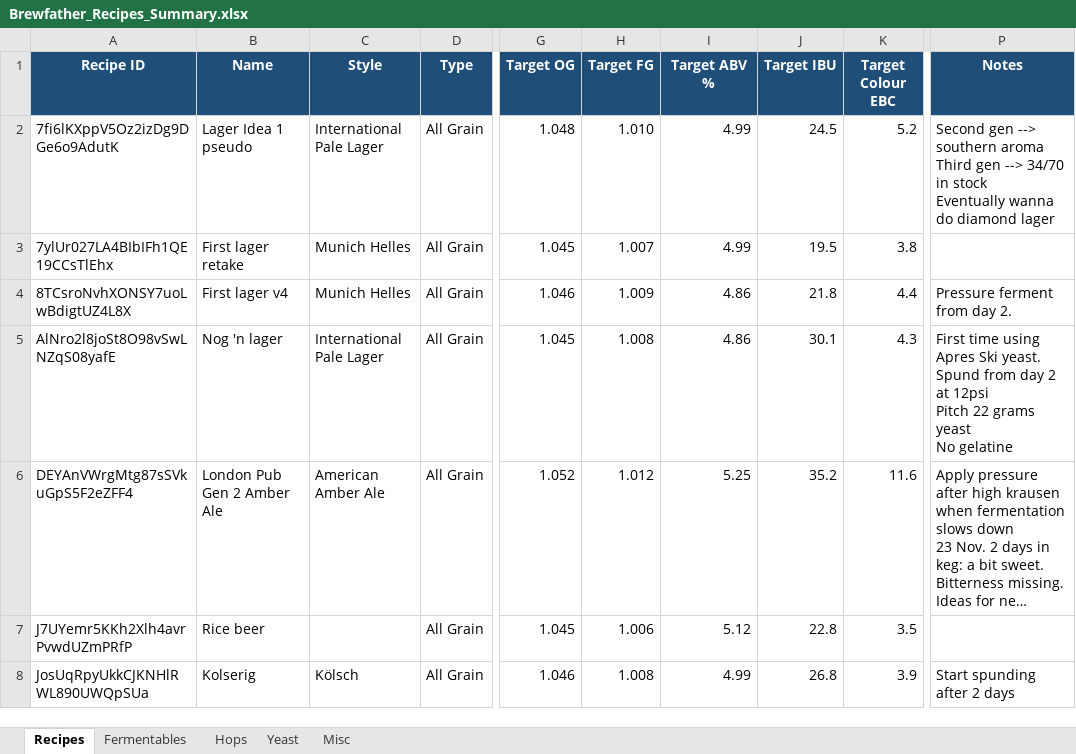
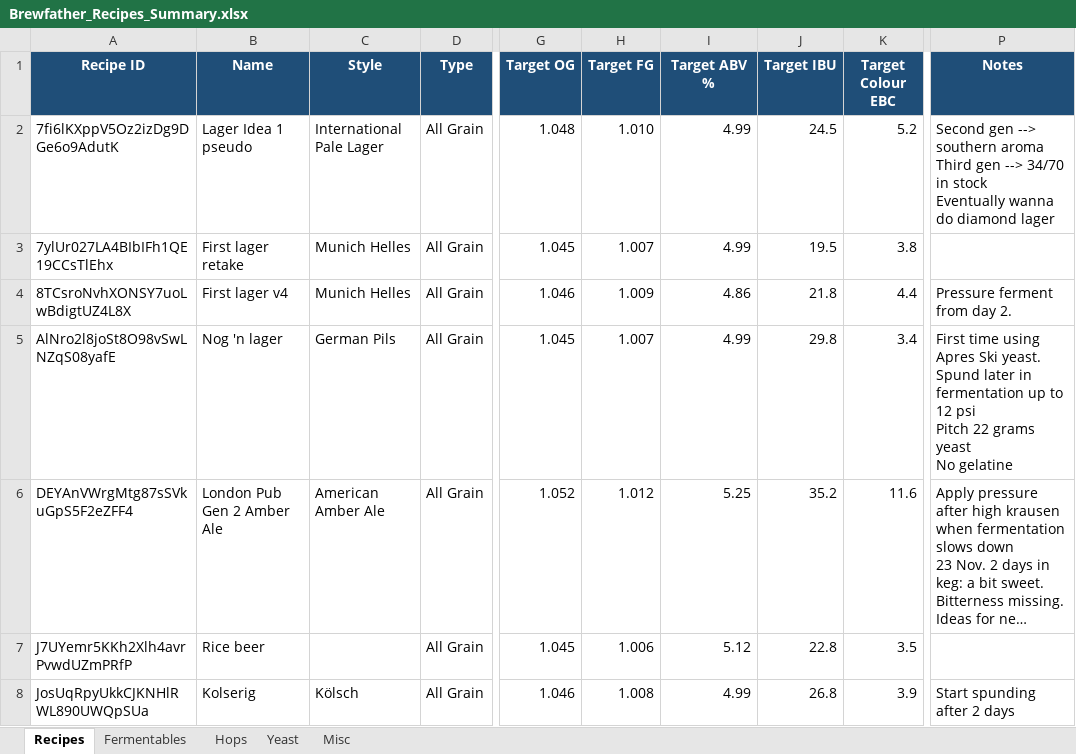
Before and after one commit to Ernstfg/brewfather-master, an Excel workbook: exports/Brewfather_Recipes_Summary.xlsx, sheet Recipes, drawn as a sheet; only a part is shown, gaps mark what is left out; long unchanged cells end in …; values as stored, in another font and other column widths than the file's, no borders; ↵ is a line break in a cell; the diff names each change by its address in the sheet, - before the commit and + after, or states it on an @@ line.

```diff
--- a/exports/Brewfather_Recipes_Summary.xlsx (sheet Recipes)
+++ b/exports/Brewfather_Recipes_Summary.xlsx (sheet Recipes)
-C5 (Style): International Pale Lager
+C5 (Style): German Pils
-H5 (Target FG): 1.008
+H5 (Target FG): 1.007
-I5 (Target ABV %): 4.86
+I5 (Target ABV %): 4.99
-J5 (Target IBU): 30.1
+J5 (Target IBU): 29.8
-K5 (Target Colour EBC): 4.3
+K5 (Target Colour EBC): 3.4
-P5 (Notes): …yeast. ↵ Spund from day 2 at 12psi ↵ Pitch 22…
+P5 (Notes): …yeast. ↵ Spund later in fermentation up to 12 psi ↵ Pitch 22…
```
Also changed, not shown: sheet Fermentables, sheet Hops, sheet Misc, exports/Brewfather_Batches_Summary.xlsx, 7 other files.
